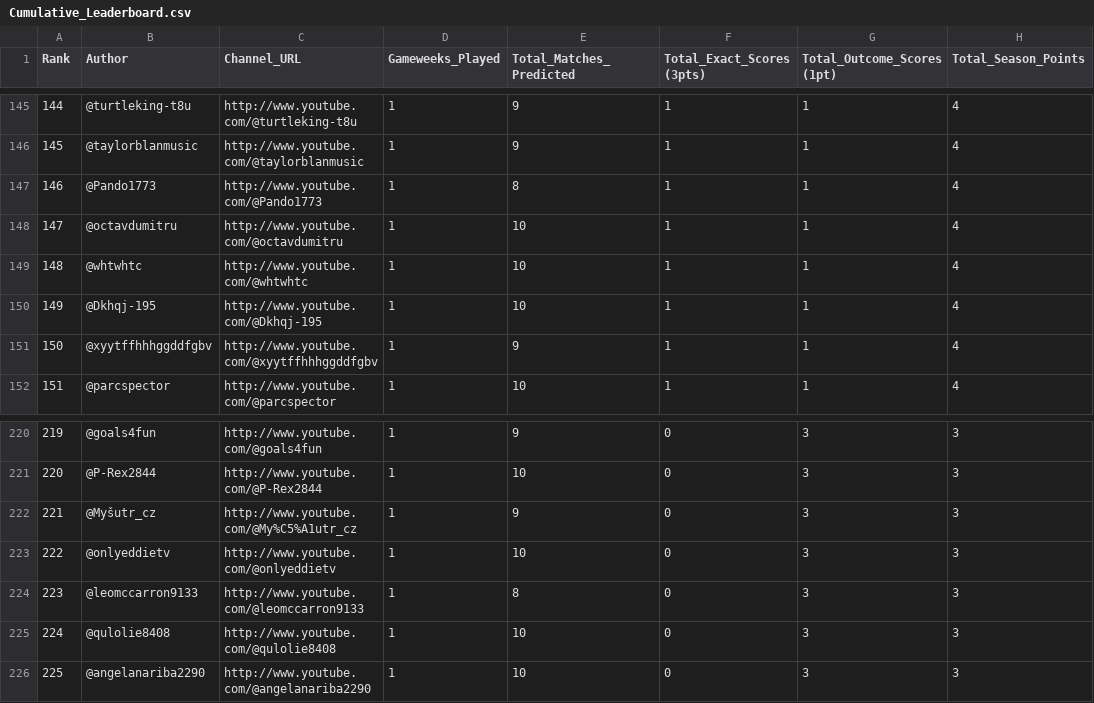
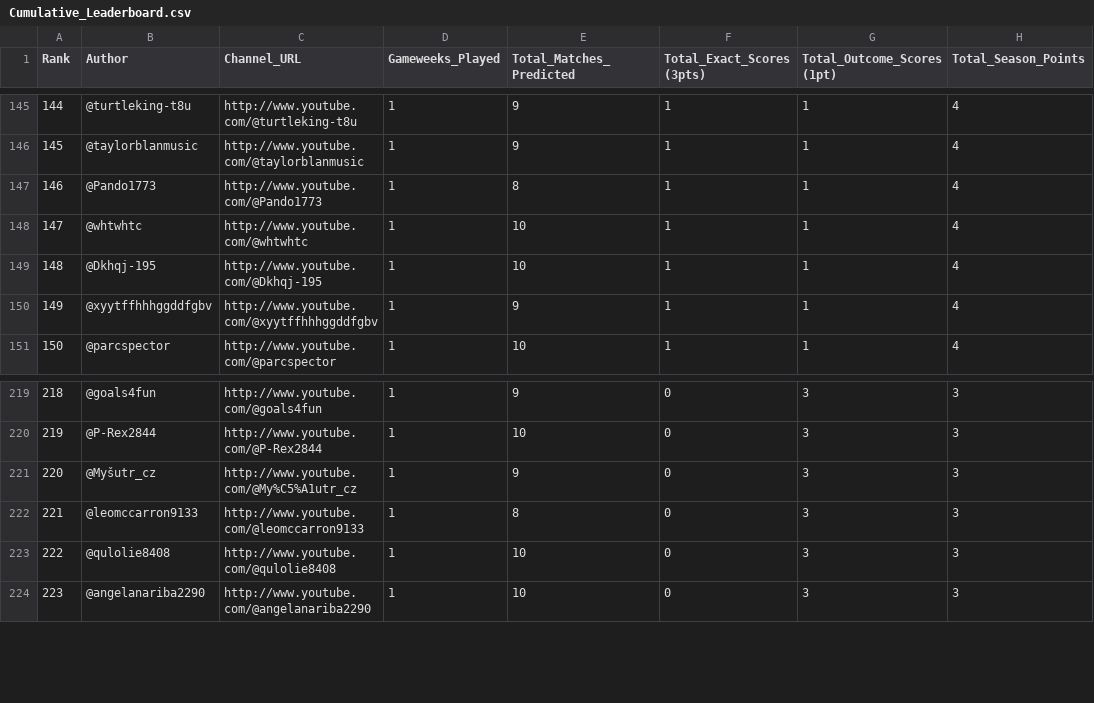
Before and after one commit to AviBomb/premier-league-predictions-tracker, a CSV file: exports/Cumulative_Leaderboard.csv, drawn as a sheet; only a part is shown, gaps mark what is left out; removed rows and columns are numbered as before the commit, all else as after; the diff names each change by its address in the sheet, - before the commit and + after, or states it on an @@ line.

```diff
--- a/exports/Cumulative_Leaderboard.csv
+++ b/exports/Cumulative_Leaderboard.csv
-row 148: 147 | @octavdumitru | http://www.youtube.com/@octavdumitru | 1 | 10 | 1 | 1 | 4
@@ column A (Rank) renumbered from row 148 down @@
-row 223: 222 | @onlyeddietv | http://www.youtube.com/@onlyeddietv | 1 | 10 | 0 | 3 | 3
```
Also changed, not shown: exports/GW1_Parsed_Predictions.csv, 4 other files.
